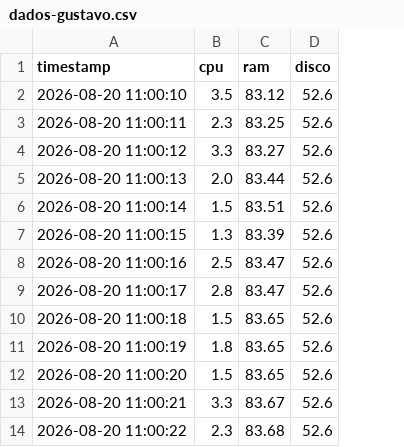
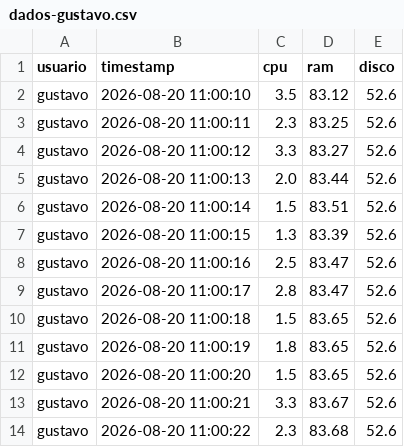
Before and after one commit to gustavo14lima/anotacoes-faculdade, a CSV file: 2° Semestre/Cálculo Computacional e Estatística/Atividades/Atividade - Script de ESCRITA (psutil)/dados-gustavo.csv, drawn as a sheet; only a part is shown; the diff names each change by its address in the sheet, - before the commit and + after, or states it on an @@ line.

```diff
--- a/2° Semestre/Cálculo Computacional e Estatística/Atividades/Atividade - Script de ESCRITA (psutil)/dados-gustavo.csv
+++ b/2° Semestre/Cálculo Computacional e Estatística/Atividades/Atividade - Script de ESCRITA (psutil)/dados-gustavo.csv
+column A (usuario), rows 2-14: all gustavo
```
Also changed, not shown: 2° Semestre/Cálculo Computacional e Estatística/Atividades/Atividade - Script de ESCRITA (psutil)/dados-arthur.csv, 2° Semestre/Cálculo Computacional e Estatística/Atividades/Atividade - Script de ESCRITA (psutil)/dados-enzo.csv, 19 other files.
